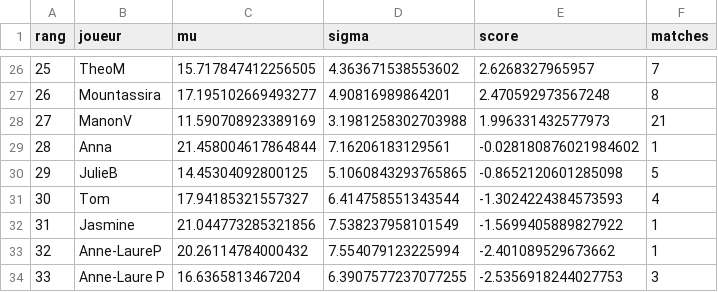
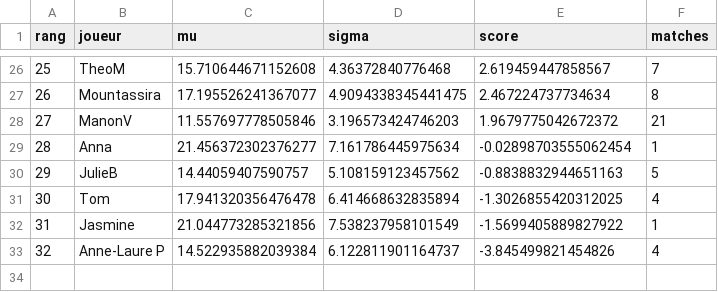
Before and after one commit to CBGP-activities/Foosball, a CSV file: docs/resultats/classement_actuel.csv, drawn as a sheet; only a part is shown, gaps mark what is left out; removed rows and columns are numbered as before the commit, all else as after; the diff covers the shown part only; the diff names each change by its address in the sheet, - before the commit and + after, or states it on an @@ line.

```diff
--- a/docs/resultats/classement_actuel.csv
+++ b/docs/resultats/classement_actuel.csv
@@ column A (rang) renumbered from row 8 down @@
-C26 (mu): 15.717847412256505
+C26 (mu): 15.710644671152608
-D26 (sigma): 4.363671538553602
+D26 (sigma): 4.36372840776468
-E26 (score): 2.6268327965957
+E26 (score): 2.619459447858567
-C27 (mu): 17.195102669493277
+C27 (mu): 17.195526241367077
-D27 (sigma): 4.90816989864201
+D27 (sigma): 4.9094338345441475
-E27 (score): 2.470592973567248
+E27 (score): 2.467224737734634
-C28 (mu): 11.590708923389169
+C28 (mu): 11.557697778505846
-D28 (sigma): 3.1981258302703988
+D28 (sigma): 3.196573424746203
-E28 (score): 1.996331432577973
+E28 (score): 1.9679775042672372
-C29 (mu): 21.458004617864844
+C29 (mu): 21.456372302376277
-D29 (sigma): 7.16206183129561
+D29 (sigma): 7.161786445975634
-E29 (score): -0.028180876021984602
+E29 (score): -0.02898703555062454
-C30 (mu): 14.45304092800125
+C30 (mu): 14.44059407590757
-D30 (sigma): 5.1060843293765865
+D30 (sigma): 5.108159123457562
-E30 (score): -0.8652120601285098
+E30 (score): -0.8838832944651163
-C31 (mu): 17.94185321557327
+C31 (mu): 17.941320356476478
-D31 (sigma): 6.414758551343544
+D31 (sigma): 6.414668632835894
-E31 (score): -1.3024224384573593
+E31 (score): -1.3026855420312025
-row 33: 32 | Anne-LaureP | 20.26114784000432 | 7.554079123225994 | -2.401089529673662 | 1
-C33 (mu): 16.6365813467204
+C33 (mu): 14.522935882039384
-D33 (sigma): 6.3907577237077255
+D33 (sigma): 6.122811901164737
-E33 (score): -2.5356918244027753
+E33 (score): -3.845499821454826
-F33 (matches): 3
+F33 (matches): 4
```
Also changed, not shown: 3 added rows, 3 removed rows and 54 edited cells elsewhere in this file, docs/resultats/historique_classement.csv, 1 other file.
